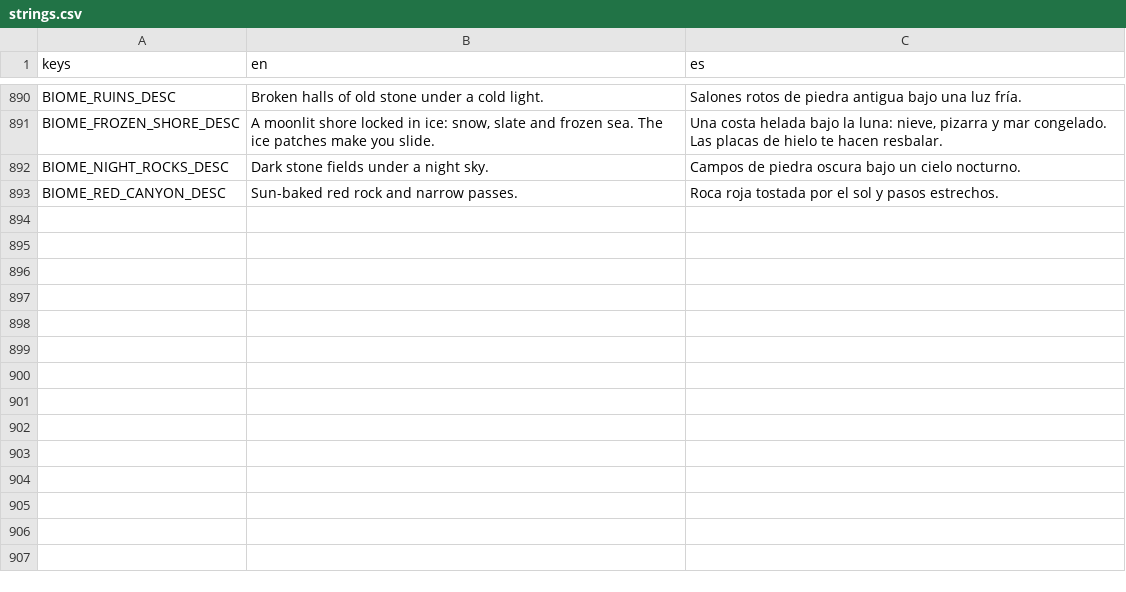
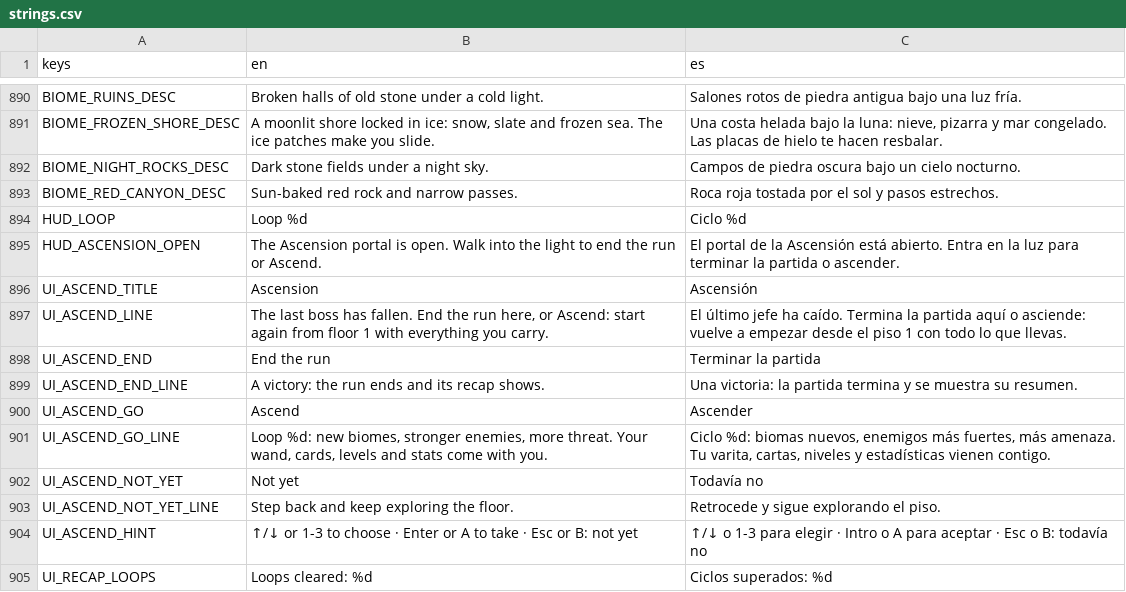
Before and after one commit to riusprime/zero-depth, a CSV file: locale/strings.csv, drawn as a sheet; only a part is shown, gaps mark what is left out; the diff names each change by its address in the sheet, - before the commit and + after, or states it on an @@ line.

```diff
--- a/locale/strings.csv
+++ b/locale/strings.csv
+row 894: HUD_LOOP | Loop %d | Ciclo %d
+row 895: HUD_ASCENSION_OPEN | The Ascension portal is open. Walk into the light to end the run or Ascend. | El portal de la Ascensión está abierto. Entra en la luz para terminar la partida o ascender.
+row 896: UI_ASCEND_TITLE | Ascension | Ascensión
+row 897: UI_ASCEND_LINE | The last boss has fallen. End the run here, or Ascend: start again from floor 1 with everything you carry. | El último jefe ha caído. Termina la partida aquí o asciende: vuelve a empezar desde el piso 1 con todo lo que llevas.
+row 898: UI_ASCEND_END | End the run | Terminar la partida
+row 899: UI_ASCEND_END_LINE | A victory: the run ends and its recap shows. | Una victoria: la partida termina y se muestra su resumen.
+row 900: UI_ASCEND_GO | Ascend | Ascender
+row 901: UI_ASCEND_GO_LINE | Loop %d: new biomes, stronger enemies, more threat. Your wand, cards, levels and stats come with you. | Ciclo %d: biomas nuevos, enemigos más fuertes, más amenaza. Tu varita, cartas, niveles y estadísticas vienen contigo.
+row 902: UI_ASCEND_NOT_YET | Not yet | Todavía no
+row 903: UI_ASCEND_NOT_YET_LINE | Step back and keep exploring the floor. | Retrocede y sigue explorando el piso.
+row 904: UI_ASCEND_HINT | ↑/↓ or 1-3 to choose · Enter or A to take · Esc or B: not yet | ↑/↓ o 1-3 para elegir · Intro o A para aceptar · Esc o B: todavía no
+row 905: UI_RECAP_LOOPS | Loops cleared: %d | Ciclos superados: %d
```
Also changed, not shown: 33 other files.
